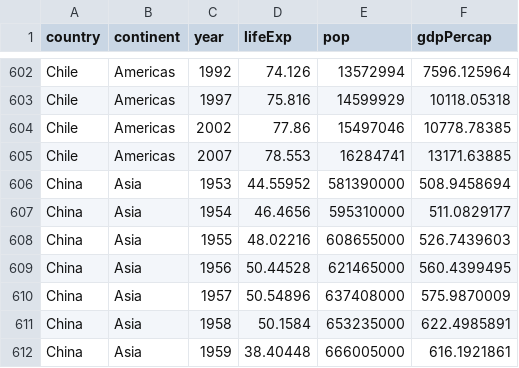
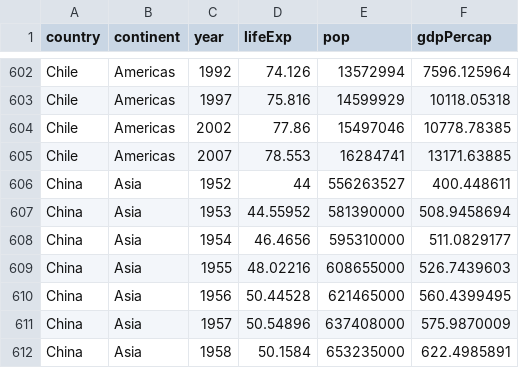
Before and after one commit to jennybc/gapminder, a TSV file: data-raw/07_gap-merged-with-continent.tsv (was data-raw/06_gap-merged-with-continent.tsv), drawn as a sheet; only a part is shown, gaps mark what is left out; the shorter side is filled out with more unchanged rows; the diff names each change by its address in the sheet, - before the commit and + after, or states it on an @@ line.

```diff
--- a/data-raw/06_gap-merged-with-continent.tsv
+++ b/data-raw/07_gap-merged-with-continent.tsv
+row 606: China | Asia | 1952 | 44 | 556263527 | 400.448611
```
Also changed, not shown: 50 other files.
